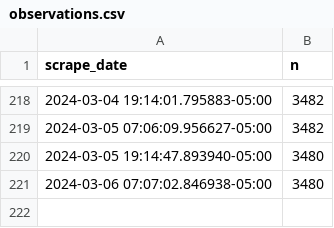
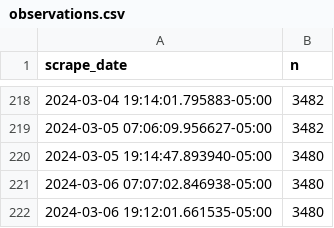
Before and after one commit to palewire/nyc-open-data-monitor, a CSV file: data/clean/observations.csv, drawn as a sheet; only a part is shown, gaps mark what is left out.

```diff
--- a/data/clean/observations.csv
+++ b/data/clean/observations.csv
@@ -221 +221,2 @@ scrape_date,n
 2024-03-06 07:07:02.846938-05:00,3480
+2024-03-06 19:12:01.661535-05:00,3480
```
Also changed, not shown: 5 other files.
